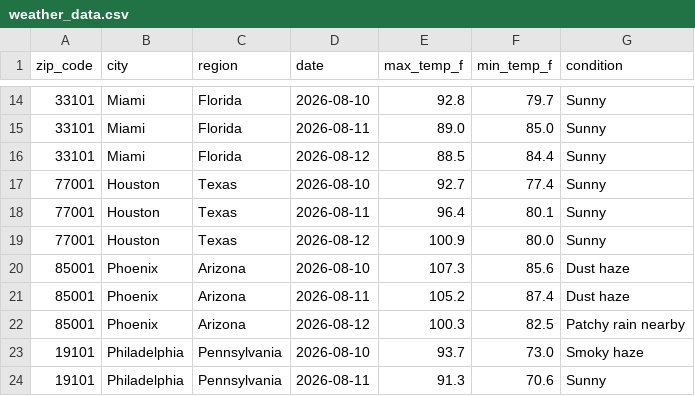
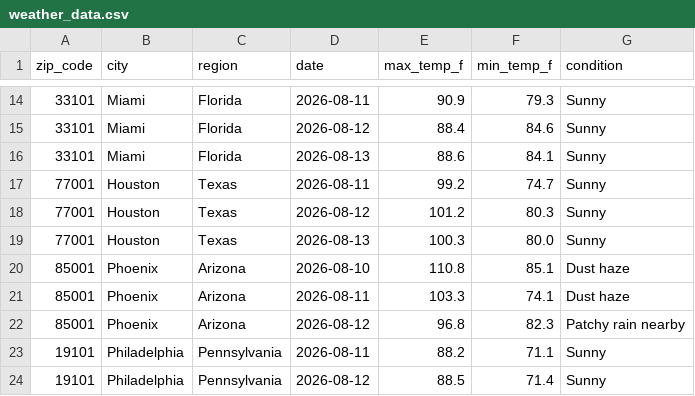
Before and after one commit to yjoe2027/weather-api-pipeline, a CSV file: weather_data.csv, drawn as a sheet; only a part is shown, gaps mark what is left out; the diff covers the shown part only.

```diff
--- a/weather_data.csv
+++ b/weather_data.csv
@@ -14,11 +14,11 @@ zip_code,city,region,date,max_temp_f,min_temp_f,condition
-33101,Miami,Florida,2026-08-10,92.8,79.7,Sunny
-33101,Miami,Florida,2026-08-11,89.0,85.0,Sunny
-33101,Miami,Florida,2026-08-12,88.5,84.4,Sunny
-77001,Houston,Texas,2026-08-10,92.7,77.4,Sunny
-77001,Houston,Texas,2026-08-11,96.4,80.1,Sunny
-77001,Houston,Texas,2026-08-12,100.9,80.0,Sunny
-85001,Phoenix,Arizona,2026-08-10,107.3,85.6,Dust haze
-85001,Phoenix,Arizona,2026-08-11,105.2,87.4,Dust haze
-85001,Phoenix,Arizona,2026-08-12,100.3,82.5,Patchy rain nearby
-19101,Philadelphia,Pennsylvania,2026-08-10,93.7,73.0,Smoky haze
-19101,Philadelphia,Pennsylvania,2026-08-11,91.3,70.6,Sunny
+33101,Miami,Florida,2026-08-11,90.9,79.3,Sunny
+33101,Miami,Florida,2026-08-12,88.4,84.6,Sunny
+33101,Miami,Florida,2026-08-13,88.6,84.1,Sunny
+77001,Houston,Texas,2026-08-11,99.2,74.7,Sunny
+77001,Houston,Texas,2026-08-12,101.2,80.3,Sunny
+77001,Houston,Texas,2026-08-13,100.3,80.0,Sunny
+85001,Phoenix,Arizona,2026-08-10,110.8,85.1,Dust haze
+85001,Phoenix,Arizona,2026-08-11,103.3,74.1,Dust haze
+85001,Phoenix,Arizona,2026-08-12,96.8,82.3,Patchy rain nearby
+19101,Philadelphia,Pennsylvania,2026-08-11,88.2,71.1,Sunny
+19101,Philadelphia,Pennsylvania,2026-08-12,88.5,71.4,Sunny
```
Also changed, not shown: 1 added row, 1 removed row and 133 edited cells elsewhere in this file.
